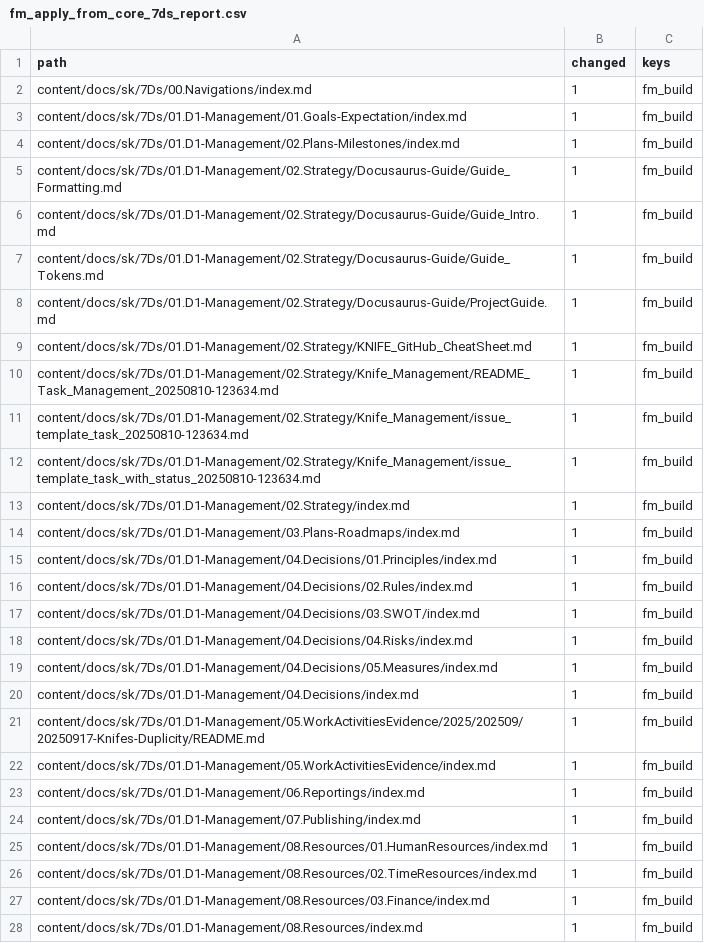
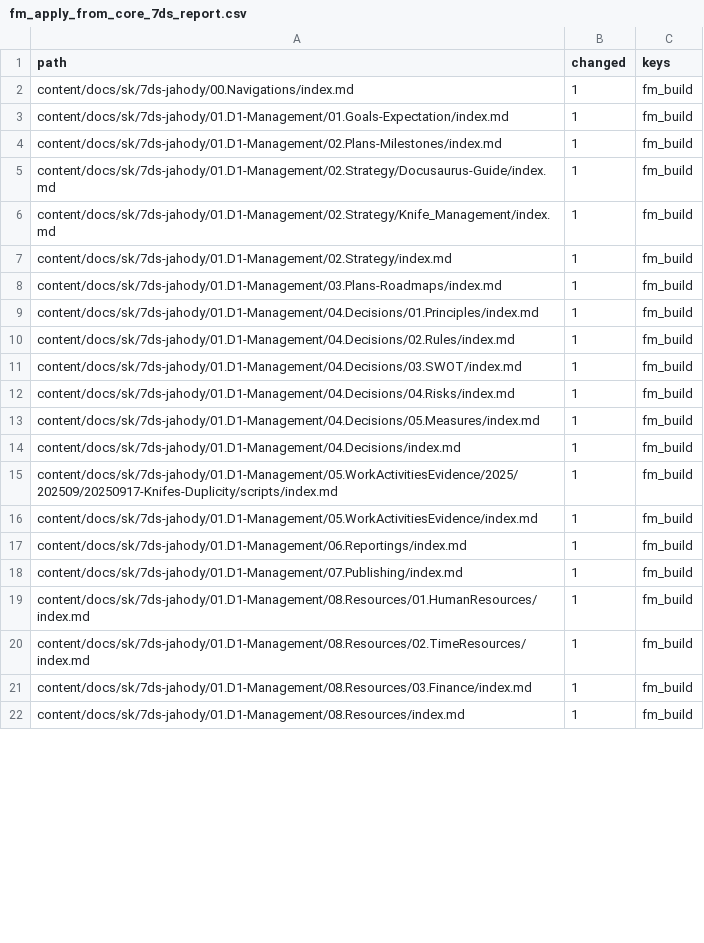
Before and after one commit to KNIFE-Framework/knifes_overview, a CSV file: logs/fm_apply_from_core_7ds_report.csv, drawn as a sheet; only a part is shown; the diff covers the shown part only.

Commit message:
20251107-1225;pokračujeme ďalej vo finalizácii makefile, a tvorby obsahu knife, 7ds, SDLC, HELP a prehľadov

```diff
--- a/logs/fm_apply_from_core_7ds_report.csv
+++ b/logs/fm_apply_from_core_7ds_report.csv
@@ -1,28 +1,22 @@
 path,changed,keys
-"content/docs/sk/7Ds/00.Navigations/index.md",1,"fm_build"
-"content/docs/sk/7Ds/01.D1-Management/01.Goals-Expectation/index.md",1,"fm_build"
-"content/docs/sk/7Ds/01.D1-Management/02.Plans-Milestones/index.md",1,"fm_build"
-"content/docs/sk/7Ds/01.D1-Management/02.Strategy/Docusaurus-Guide/Guide_Formatting.md",1,"fm_build"
-"content/docs/sk/7Ds/01.D1-Management/02.Strategy/Docusaurus-Guide/Guide_Intro.md",1,"fm_build"
-"content/docs/sk/7Ds/01.D1-Management/02.Strategy/Docusaurus-Guide/Guide_Tokens.md",1,"fm_build"
-"content/docs/sk/7Ds/01.D1-Management/02.Strategy/Docusaurus-Guide/ProjectGuide.md",1,"fm_build"
-"content/docs/sk/7Ds/01.D1-Management/02.Strategy/KNIFE_GitHub_CheatSheet.md",1,"fm_build"
-"content/docs/sk/7Ds/01.D1-Management/02.Strategy/Knife_Management/README_Task_Management_20250810-123634.md",1,"fm_build"
-"content/docs/sk/7Ds/01.D1-Management/02.Strategy/Knife_Management/issue_template_task_20250810-123634.md",1,"fm_build"
-"content/docs/sk/7Ds/01.D1-Management/02.Strategy/Knife_Management/issue_template_task_with_status_20250810-123634.md",1,"fm_build"
-"content/docs/sk/7Ds/01.D1-Management/02.Strategy/index.md",1,"fm_build"
-"content/docs/sk/7Ds/01.D1-Management/03.Plans-Roadmaps/index.md",1,"fm_build"
-"content/docs/sk/7Ds/01.D1-Management/04.Decisions/01.Principles/index.md",1,"fm_build"
-"content/docs/sk/7Ds/01.D1-Management/04.Decisions/02.Rules/index.md",1,"fm_build"
-"content/docs/sk/7Ds/01.D1-Management/04.Decisions/03.SWOT/index.md",1,"fm_build"
-"content/docs/sk/7Ds/01.D1-Management/04.Decisions/04.Risks/index.md",1,"fm_build"
-"content/docs/sk/7Ds/01.D1-Management/04.Decisions/05.Measures/index.md",1,"fm_build"
-"content/docs/sk/7Ds/01.D1-Management/04.Decisions/index.md",1,"fm_build"
-"content/docs/sk/7Ds/01.D1-Management/05.WorkActivitiesEvidence/2025/202509/20250917-Knifes-Duplicity/README.md",1,"fm_build"
-"content/docs/sk/7Ds/01.D1-Management/05.WorkActivitiesEvidence/index.md",1,"fm_build"
-"content/docs/sk/7Ds/01.D1-Management/06.Reportings/index.md",1,"fm_build"
-"content/docs/sk/7Ds/01.D1-Management/07.Publishing/index.md",1,"fm_build"
-"content/docs/sk/7Ds/01.D1-Management/08.Resources/01.HumanResources/index.md",1,"fm_build"
-"content/docs/sk/7Ds/01.D1-Management/08.Resources/02.TimeResources/index.md",1,"fm_build"
-"content/docs/sk/7Ds/01.D1-Management/08.Resources/03.Finance/index.md",1,"fm_build"
-"content/docs/sk/7Ds/01.D1-Management/08.Resources/index.md",1,"fm_build"
+"content/docs/sk/7ds-jahody/00.Navigations/index.md",1,"fm_build"
+"content/docs/sk/7ds-jahody/01.D1-Management/01.Goals-Expectation/index.md",1,"fm_build"
+"content/docs/sk/7ds-jahody/01.D1-Management/02.Plans-Milestones/index.md",1,"fm_build"
+"content/docs/sk/7ds-jahody/01.D1-Management/02.Strategy/Docusaurus-Guide/index.md",1,"fm_build"
+"content/docs/sk/7ds-jahody/01.D1-Management/02.Strategy/Knife_Management/index.md",1,"fm_build"
+"content/docs/sk/7ds-jahody/01.D1-Management/02.Strategy/index.md",1,"fm_build"
+"content/docs/sk/7ds-jahody/01.D1-Management/03.Plans-Roadmaps/index.md",1,"fm_build"
+"content/docs/sk/7ds-jahody/01.D1-Management/04.Decisions/01.Principles/index.md",1,"fm_build"
+"content/docs/sk/7ds-jahody/01.D1-Management/04.Decisions/02.Rules/index.md",1,"fm_build"
+"content/docs/sk/7ds-jahody/01.D1-Management/04.Decisions/03.SWOT/index.md",1,"fm_build"
+"content/docs/sk/7ds-jahody/01.D1-Management/04.Decisions/04.Risks/index.md",1,"fm_build"
+"content/docs/sk/7ds-jahody/01.D1-Management/04.Decisions/05.Measures/index.md",1,"fm_build"
+"content/docs/sk/7ds-jahody/01.D1-Management/04.Decisions/index.md",1,"fm_build"
+"content/docs/sk/7ds-jahody/01.D1-Management/05.WorkActivitiesEvidence/2025/202509/20250917-Knifes-Duplicity/scripts/index.md",1,"fm_build"
+"content/docs/sk/7ds-jahody/01.D1-Management/05.WorkActivitiesEvidence/index.md",1,"fm_build"
+"content/docs/sk/7ds-jahody/01.D1-Management/06.Reportings/index.md",1,"fm_build"
+"content/docs/sk/7ds-jahody/01.D1-Management/07.Publishing/index.md",1,"fm_build"
+"content/docs/sk/7ds-jahody/01.D1-Management/08.Resources/01.HumanResources/index.md",1,"fm_build"
+"content/docs/sk/7ds-jahody/01.D1-Management/08.Resources/02.TimeResources/index.md",1,"fm_build"
+"content/docs/sk/7ds-jahody/01.D1-Management/08.Resources/03.Finance/index.md",1,"fm_build"
+"content/docs/sk/7ds-jahody/01.D1-Management/08.Resources/index.md",1,"fm_build"
```
Also changed, not shown: 17 edited cells elsewhere in this file, 50 other files.
